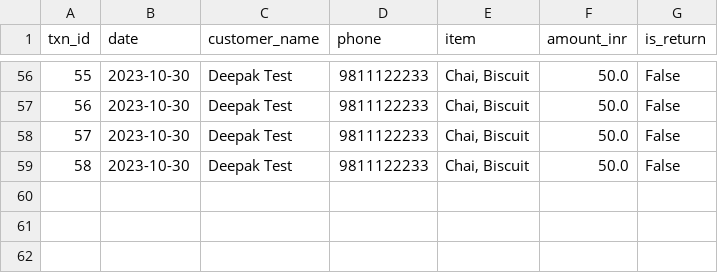
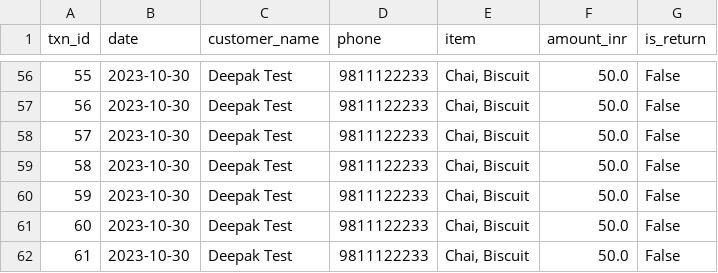
Before and after one commit to ashwath-tech/micro-entrepreneur-growth-worker, a CSV file: data/sales.csv, drawn as a sheet; only a part is shown, gaps mark what is left out; the diff names each change by its address in the sheet, - before the commit and + after, or states it on an @@ line.

```diff
--- a/data/sales.csv
+++ b/data/sales.csv
+row 60: 59 | 2023-10-30 | Deepak Test | 9811122233 | Chai, Biscuit | 50.0 | False
+row 61: 60 | 2023-10-30 | Deepak Test | 9811122233 | Chai, Biscuit | 50.0 | False
+row 62: 61 | 2023-10-30 | Deepak Test | 9811122233 | Chai, Biscuit | 50.0 | False
```
Also changed, not shown: 14 other files.
